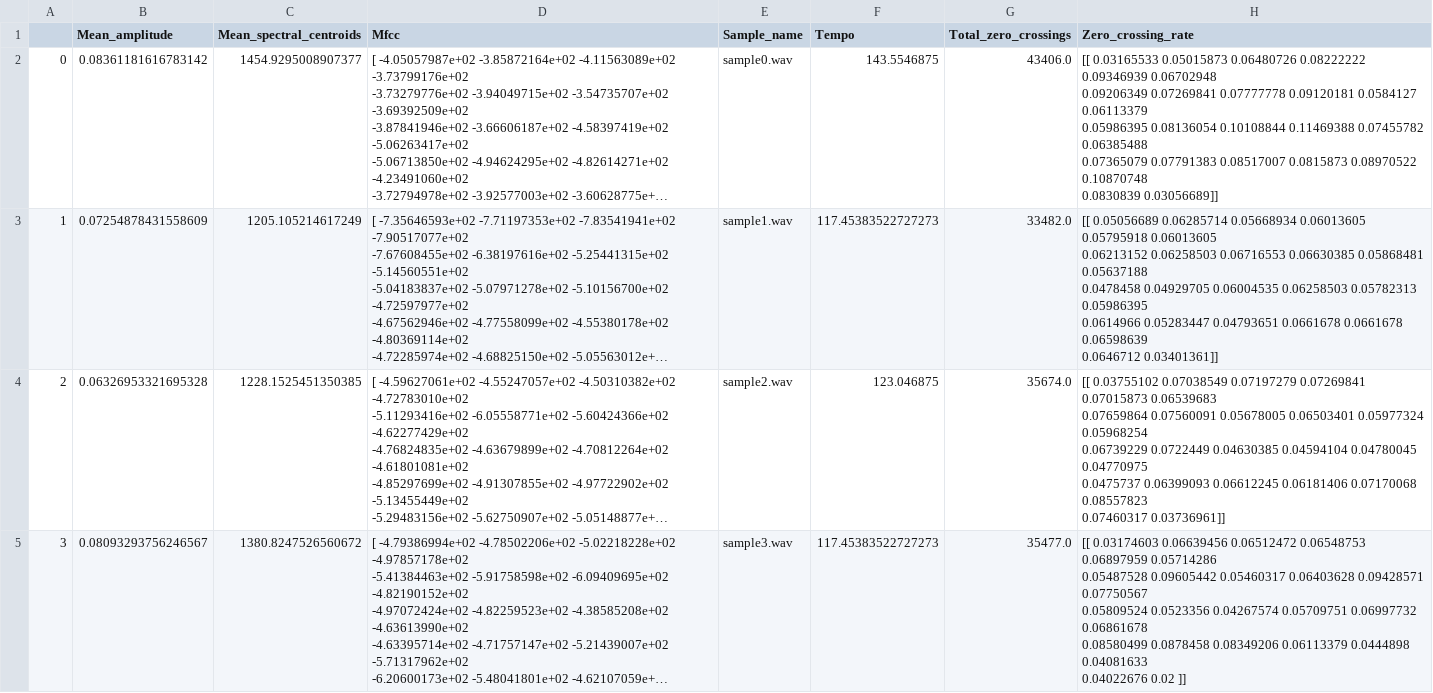
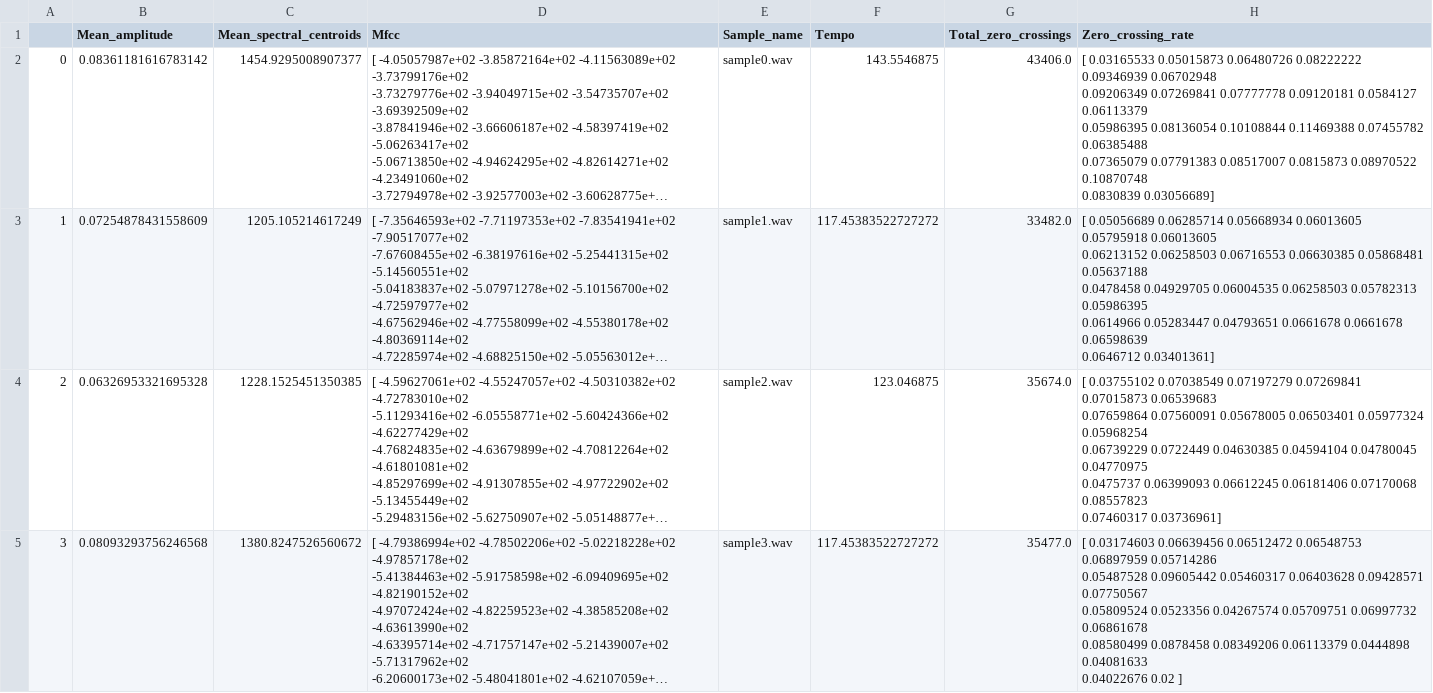
Before and after one commit to Tabas32/MusicVizualizator, a CSV file: data.csv, drawn as a sheet; only a part is shown; long unchanged cells end in …; ↵ is a line break in a cell; the diff covers the shown part only; the diff names each change by its address in the sheet, - before the commit and + after, or states it on an @@ line.

Commit message:
fixed problem with bad saving of data

```diff
--- a/data.csv
+++ b/data.csv
-H2 (Zero_crossing_rate): [[ 0.03165533 0.05015873 0.06480726 0.08222222 0.09346939 0.06702948 ↵ 0.09206349 0.07269841 0.07777778 0.09120181 0.0584127 0.06113379 ↵ 0.05986395 0.08136054 0.10108844 0.11469388 0.07455782 0.06385488 ↵ 0.07365079 0.07791383 0.08517007 0.0815873 0.08970522 0.10870748 ↵ 0.0830839 0.03056689]]
+H2 (Zero_crossing_rate): [ 0.03165533 0.05015873 0.06480726 0.08222222 0.09346939 0.06702948 ↵ 0.09206349 0.07269841 0.07777778 0.09120181 0.0584127 0.06113379 ↵ 0.05986395 0.08136054 0.10108844 0.11469388 0.07455782 0.06385488 ↵ 0.07365079 0.07791383 0.08517007 0.0815873 0.08970522 0.10870748 ↵ 0.0830839 0.03056689]
-F3 (Tempo): 117.45383522727273
+F3 (Tempo): 117.45383522727272
-H3 (Zero_crossing_rate): [[ 0.05056689 0.06285714 0.05668934 0.06013605 0.05795918 0.06013605 ↵ 0.06213152 0.06258503 0.06716553 0.06630385 0.05868481 0.05637188 ↵ 0.0478458 0.04929705 0.06004535 0.06258503 0.05782313 0.05986395 ↵ 0.0614966 0.05283447 0.04793651 0.0661678 0.0661678 0.06598639 ↵ 0.0646712 0.03401361]]
+H3 (Zero_crossing_rate): [ 0.05056689 0.06285714 0.05668934 0.06013605 0.05795918 0.06013605 ↵ 0.06213152 0.06258503 0.06716553 0.06630385 0.05868481 0.05637188 ↵ 0.0478458 0.04929705 0.06004535 0.06258503 0.05782313 0.05986395 ↵ 0.0614966 0.05283447 0.04793651 0.0661678 0.0661678 0.06598639 ↵ 0.0646712 0.03401361]
-H4 (Zero_crossing_rate): [[ 0.03755102 0.07038549 0.07197279 0.07269841 0.07015873 0.06539683 ↵ 0.07659864 0.07560091 0.05678005 0.06503401 0.05977324 0.05968254 ↵ 0.06739229 0.0722449 0.04630385 0.04594104 0.04780045 0.04770975 ↵ 0.0475737 0.06399093 0.06612245 0.06181406 0.07170068 0.08557823 ↵ 0.07460317 0.03736961]]
+H4 (Zero_crossing_rate): [ 0.03755102 0.07038549 0.07197279 0.07269841 0.07015873 0.06539683 ↵ 0.07659864 0.07560091 0.05678005 0.06503401 0.05977324 0.05968254 ↵ 0.06739229 0.0722449 0.04630385 0.04594104 0.04780045 0.04770975 ↵ 0.0475737 0.06399093 0.06612245 0.06181406 0.07170068 0.08557823 ↵ 0.07460317 0.03736961]
-B5 (Mean_amplitude): 0.08093293756246567
+B5 (Mean_amplitude): 0.08093293756246568
-F5 (Tempo): 117.45383522727273
+F5 (Tempo): 117.45383522727272
-H5 (Zero_crossing_rate): [[ 0.03174603 0.06639456 0.06512472 0.06548753 0.06897959 0.05714286 ↵ 0.05487528 0.09605442 0.05460317 0.06403628 0.09428571 0.07750567 ↵ 0.05809524 0.0523356 0.04267574 0.05709751 0.06997732 0.06861678 ↵ 0.08580499 0.0878458 0.08349206 0.06113379 0.0444898 0.04081633 ↵ 0.04022676 0.02 ]]
+H5 (Zero_crossing_rate): [ 0.03174603 0.06639456 0.06512472 0.06548753 0.06897959 0.05714286 ↵ 0.05487528 0.09605442 0.05460317 0.06403628 0.09428571 0.07750567 ↵ 0.05809524 0.0523356 0.04267574 0.05709751 0.06997732 0.06861678 ↵ 0.08580499 0.0878458 0.08349206 0.06113379 0.0444898 0.04081633 ↵ 0.04022676 0.02 ]
```
Also changed, not shown: 5 edited cells elsewhere in this file, 2 other files.
